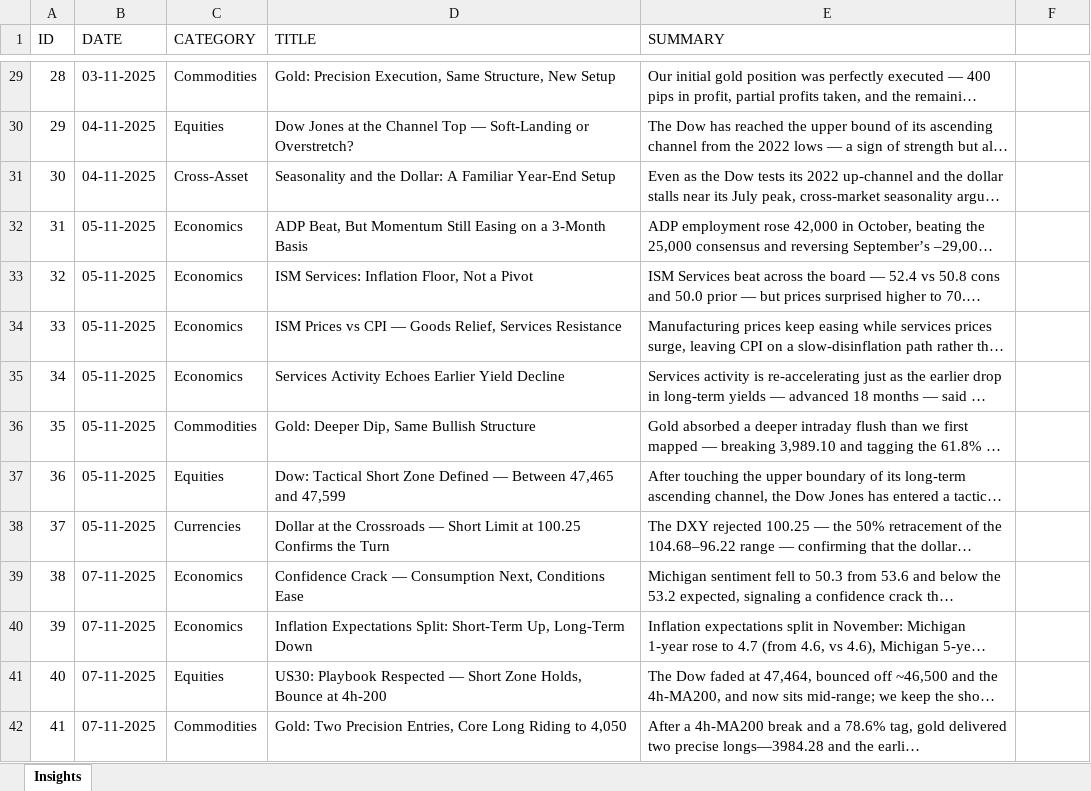
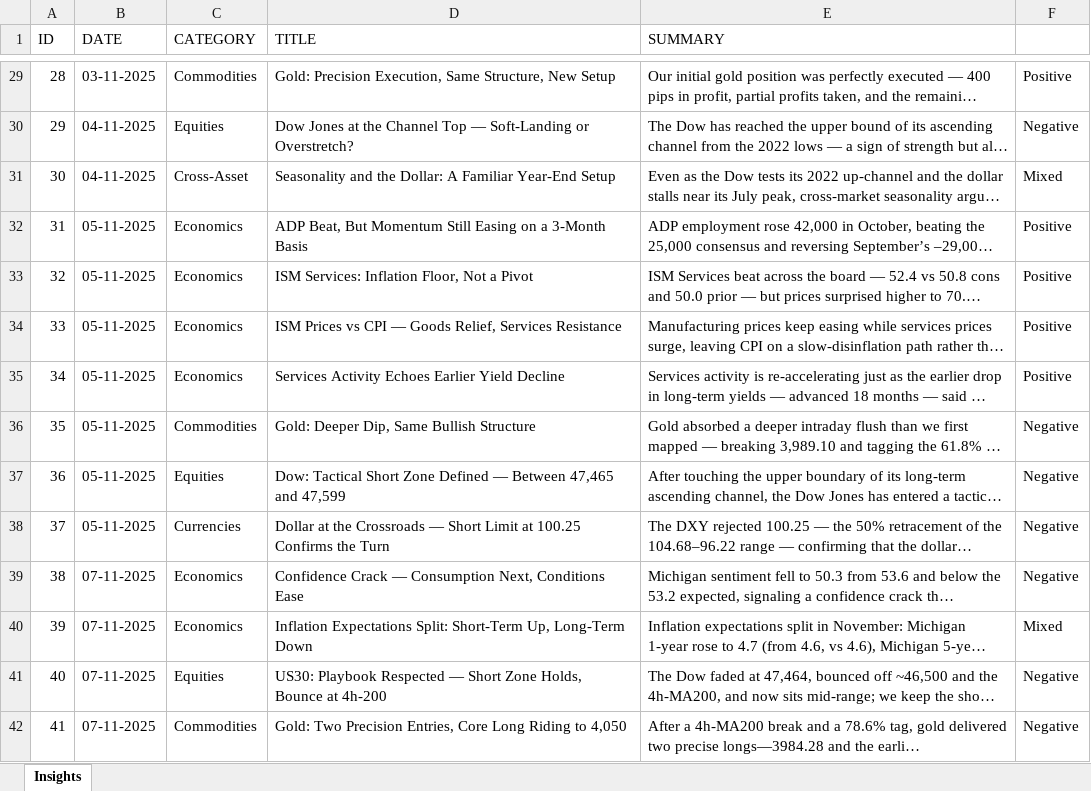
Before and after one commit to oktoure/genesis-research, an Excel workbook: app/data/insights.xlsx, sheet Insights, drawn as a sheet; only a part is shown, gaps mark what is left out; long unchanged cells end in …; values as stored, in another font and other column widths than the file's, no cell formats; the diff covers the shown part only; the diff names each change by its address in the sheet, - before the commit and + after, or states it on an @@ line.

```diff
--- a/app/data/insights.xlsx (sheet Insights)
+++ b/app/data/insights.xlsx (sheet Insights)
-F29: (empty)
+F29: Positive
-F30: (empty)
+F30: Negative
-F31: (empty)
+F31: Mixed
-F32:F35: (empty)
+F32:F35: Positive
-F36:F39: (empty)
+F36:F39: Negative
-F40: (empty)
+F40: Mixed
-F41:F42: (empty)
+F41:F42: Negative
```
Also changed, not shown: 3 added rows and 42 edited cells elsewhere in this sheet, cell formats, 4 other files.
